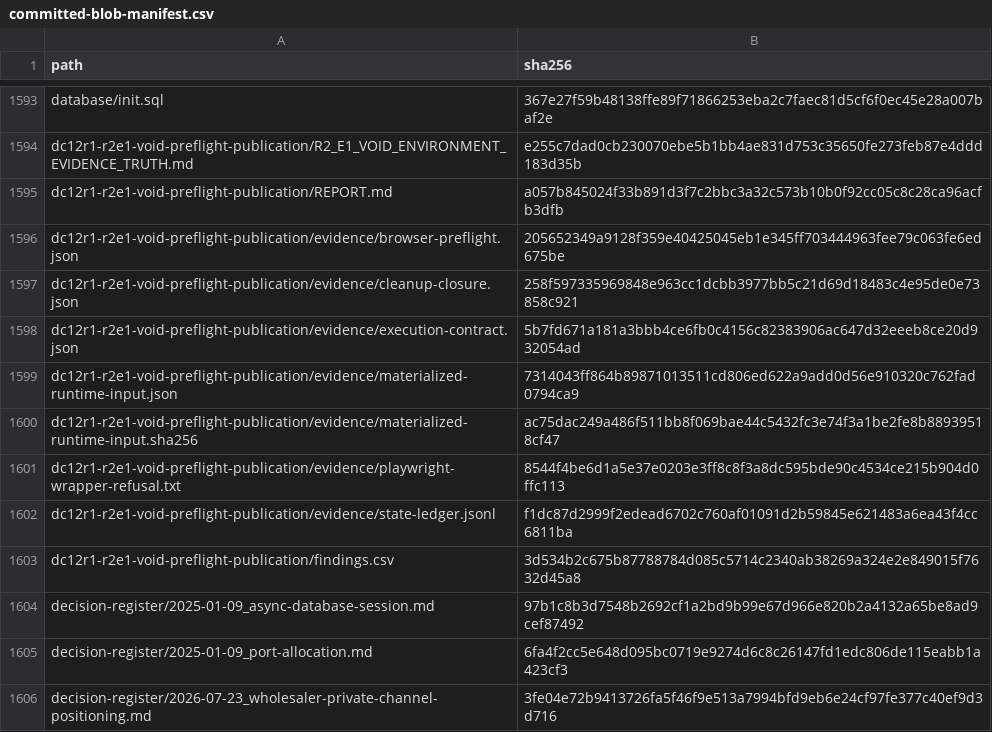
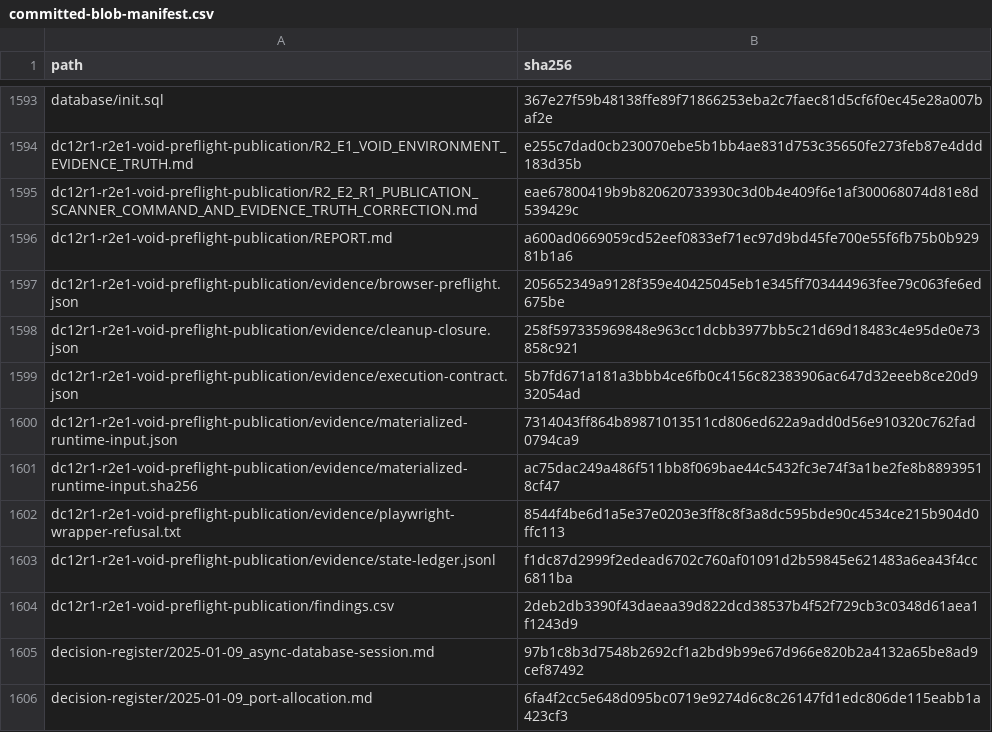
Before and after one commit to lvoemingjie-hash/Mpango-ERP, a CSV file: dc12r1-r2e1-void-preflight-publication/committed-blob-manifest.csv, drawn as a sheet; only a part is shown, gaps mark what is left out; the shorter side is filled out with more unchanged rows.

Commit message:
reports(R2-E2-R1): DC-12R1-MVP-L1-J1-H2-C-I2-E2-B1-R4-V2-R2-E2-R1 publication scanner command and evidence-truth closure — prior attempt E2 classified VOID_EXECUTOR_COMMAND_SELECTION_DEFECT__MUTATING_BASELINE_COMMAND_USED (zero commits/pushes; baseline restored byte-identical; superseded counts not carried); E2-R1 re-executes the two closures from BASE with directive-fixed scanner commands only; findings.csv strict five-column schema (finding_id,severity,class,summary,evidence_path; rows 6, widths 5x6, IDs unique F1-F5, F3/F4 empty fifth column); delta vs BASE exactly 4 authorized paths; evidence/** drift=0 bytes; scanner records: tool detect-secrets/detect-secrets-hook 1.5.0; RAW argv 'detect-secrets scan --all-files <4 authorized files>' rc=0 findings=1 (Secret Keyword, R2_E2_R1 doc line 63 = literal protocol token CONFIRMED_SECRETS=0, directive vocabulary); BASELINE-AWARE argv 'detect-secrets-hook --json --baseline .secrets.baseline <4 authorized files>' rc=1 findings=1 (identical file:line/class); both classifications AUDITED_FALSE_POSITIVES -> SCANNER_EXECUTION_COMPLETED, CONFIRMED_SECRETS=0, AUDITED_FALSE_POSITIVES=1 per scan; no unclassified or real secrets; baseline anti-mutation gate: .secrets.baseline SHA-256 before==after==c8f3aa245b94d4f4b0242ae8c5a64fbf1f4716483baae91ad65f78735c0290e6 (read-only 444 during scans, mode restored, bytes untouched, == BASE bytes); raw scan outputs retained task-private in /tmp, not committed; manifest rebuilt 2267 blobs self-excluded stably sorted; encoding strict UTF-8/no BOM/no NUL/no CR/LF-only on all 4 files; no runtime of any kind; no candidate/harness/source/historical-report modification. Verdict: PASS_FOR_CTO_DC12R1_MVP_L1_J1_H2_C_I2_E2_B1_R4_V2_R2_E2_R1_PUBLICATION_SCANNER_COMMAND_AND_EVIDENCE_TRUTH_CLOSURE — STOP, no B1-R5.

```diff
--- a/dc12r1-r2e1-void-preflight-publication/committed-blob-manifest.csv
+++ b/dc12r1-r2e1-void-preflight-publication/committed-blob-manifest.csv
@@ -1594,3 +1594,4 @@ database/init.sql,367e27f59b48138ffe89f71866253eba2c7faec81d5cf6f0ec45e28a007baf
 dc12r1-r2e1-void-preflight-publication/R2_E1_VOID_ENVIRONMENT_EVIDENCE_TRUTH.md,e255c7dad0cb230070ebe5b1bb4ae831d753c35650fe273feb87e4ddd183d35b
-dc12r1-r2e1-void-preflight-publication/REPORT.md,a057b845024f33b891d3f7c2bbc3a32c573b10b0f92cc05c8c28ca96acfb3dfb
+dc12r1-r2e1-void-preflight-publication/R2_E2_R1_PUBLICATION_SCANNER_COMMAND_AND_EVIDENCE_TRUTH_CORRECTION.md,eae67800419b9b820620733930c3d0b4e409f6e1af300068074d81e8d539429c
+dc12r1-r2e1-void-preflight-publication/REPORT.md,a600ad0669059cd52eef0833ef71ec97d9bd45fe700e55f6fb75b0b92981b1a6
 dc12r1-r2e1-void-preflight-publication/evidence/browser-preflight.json,205652349a9128f359e40425045eb1e345ff703444963fee79c063fe6ed675be
@@ -1602,3 +1603,3 @@ dc12r1-r2e1-void-preflight-publication/evidence/playwright-wrapper-refusal.txt,8
 dc12r1-r2e1-void-preflight-publication/evidence/state-ledger.jsonl,f1dc87d2999f2edead6702c760af01091d2b59845e621483a6ea43f4cc6811ba
-dc12r1-r2e1-void-preflight-publication/findings.csv,3d534b2c675b87788784d085c5714c2340ab38269a324e2e849015f7632d45a8
+dc12r1-r2e1-void-preflight-publication/findings.csv,2deb2db3390f43daeaa39d822dcd38537b4f52f729cb3c0348d61aea1f1243d9
 decision-register/2025-01-09_async-database-session.md,97b1c8b3d7548b2692cf1a2bd9b99e67d966e820b2a4132a65be8ad9cef87492
```
Also changed, not shown: dc12r1-r2e1-void-preflight-publication/findings.csv, 2 other files.
